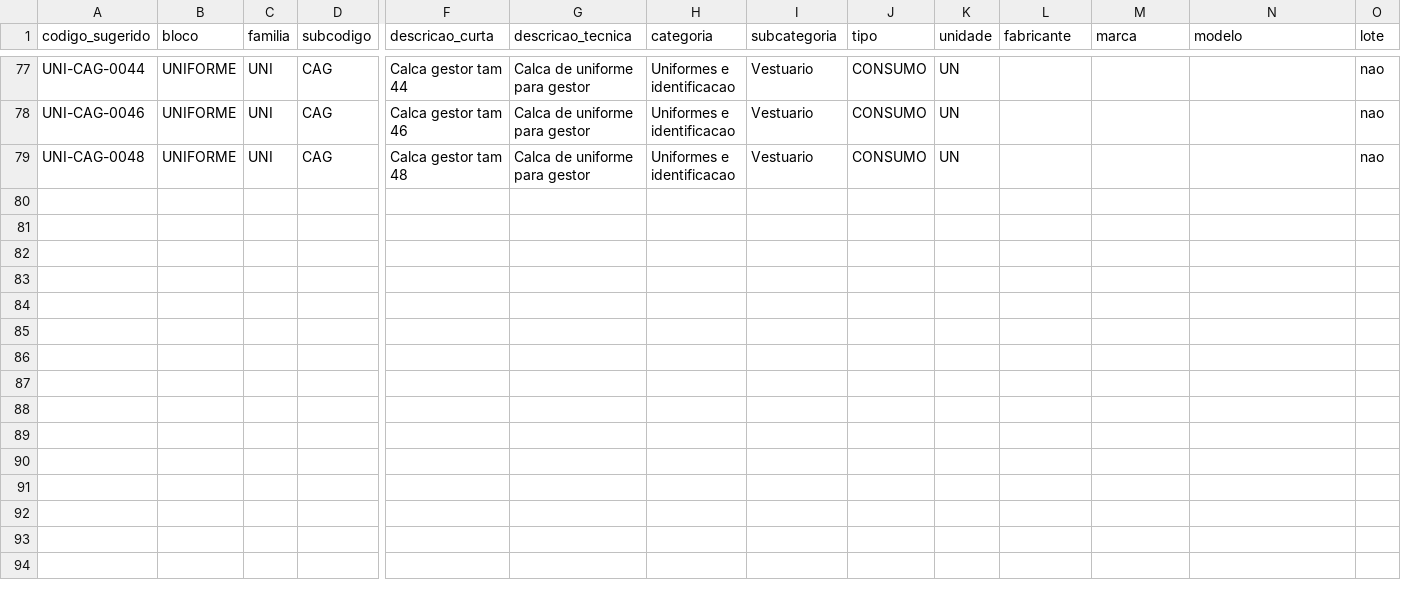
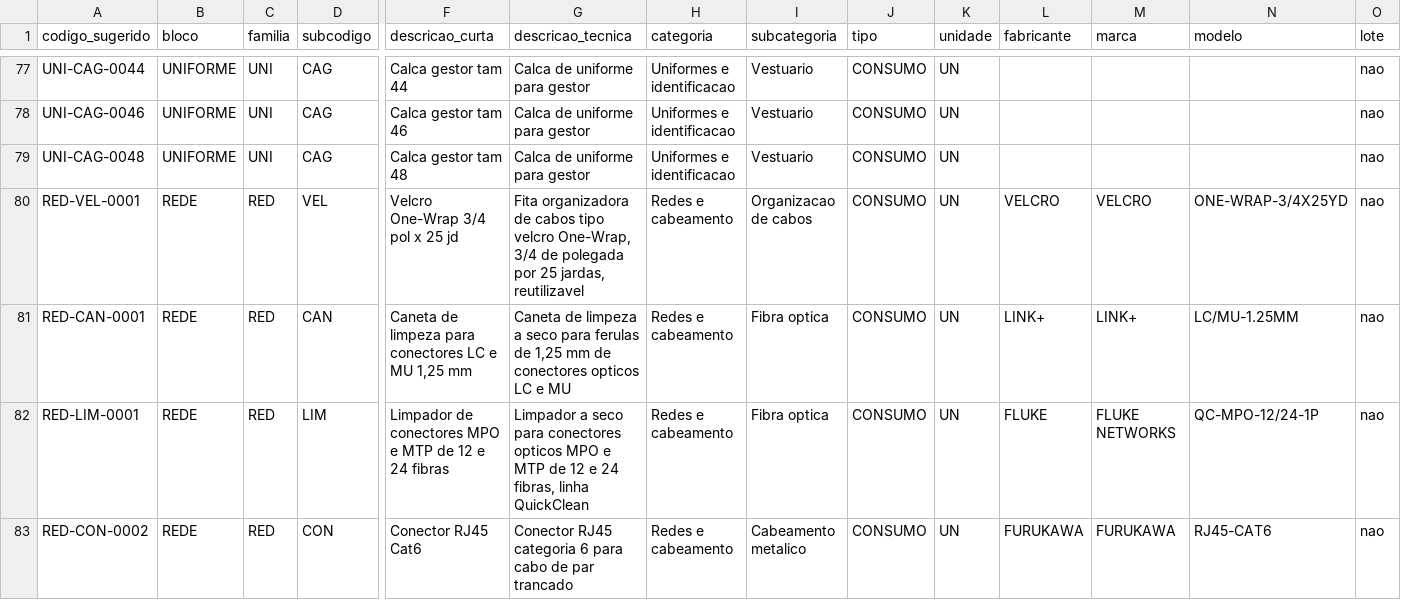
Before and after one commit to rafaelbaladioffa-ctrl/lgc-core-dev, a CSV file: lgc-dev-logistica/backend/prisma/materiais-lgc.csv, drawn as a sheet; only a part is shown, gaps mark what is left out; rows hold the shown columns only; the diff names each change by its address in the sheet, - before the commit and + after, or states it on an @@ line.

```diff
--- a/lgc-dev-logistica/backend/prisma/materiais-lgc.csv
+++ b/lgc-dev-logistica/backend/prisma/materiais-lgc.csv
+row 80: RED-VEL-0001 | REDE | RED | VEL | Velcro One-Wrap 3/4 pol x 25 jd | Fita organizadora de cabos tipo velcro One-Wrap, 3/4 de polegada por 25 jardas, reutilizavel | Redes e cabeamento | Organizacao de cabos | CONSUMO | UN | VELCRO | VELCRO | ONE-WRAP-3/4X25YD | nao
+row 81: RED-CAN-0001 | REDE | RED | CAN | Caneta de limpeza para conectores LC e MU 1,25 mm | Caneta de limpeza a seco para ferulas de 1,25 mm de conectores opticos LC e MU | Redes e cabeamento | Fibra optica | CONSUMO | UN | LINK+ | LINK+ | LC/MU-1.25MM | nao
+row 82: RED-LIM-0001 | REDE | RED | LIM | Limpador de conectores MPO e MTP de 12 e 24 fibras | Limpador a seco para conectores opticos MPO e MTP de 12 e 24 fibras, linha QuickClean | Redes e cabeamento | Fibra optica | CONSUMO | UN | FLUKE | FLUKE NETWORKS | QC-MPO-12/24-1P | nao
+row 83: RED-CON-0002 | REDE | RED | CON | Conector RJ45 Cat6 | Conector RJ45 categoria 6 para cabo de par trancado | Redes e cabeamento | Cabeamento metalico | CONSUMO | UN | FURUKAWA | FURUKAWA | RJ45-CAT6 | nao
```
Also changed, not shown: 7 other files.
